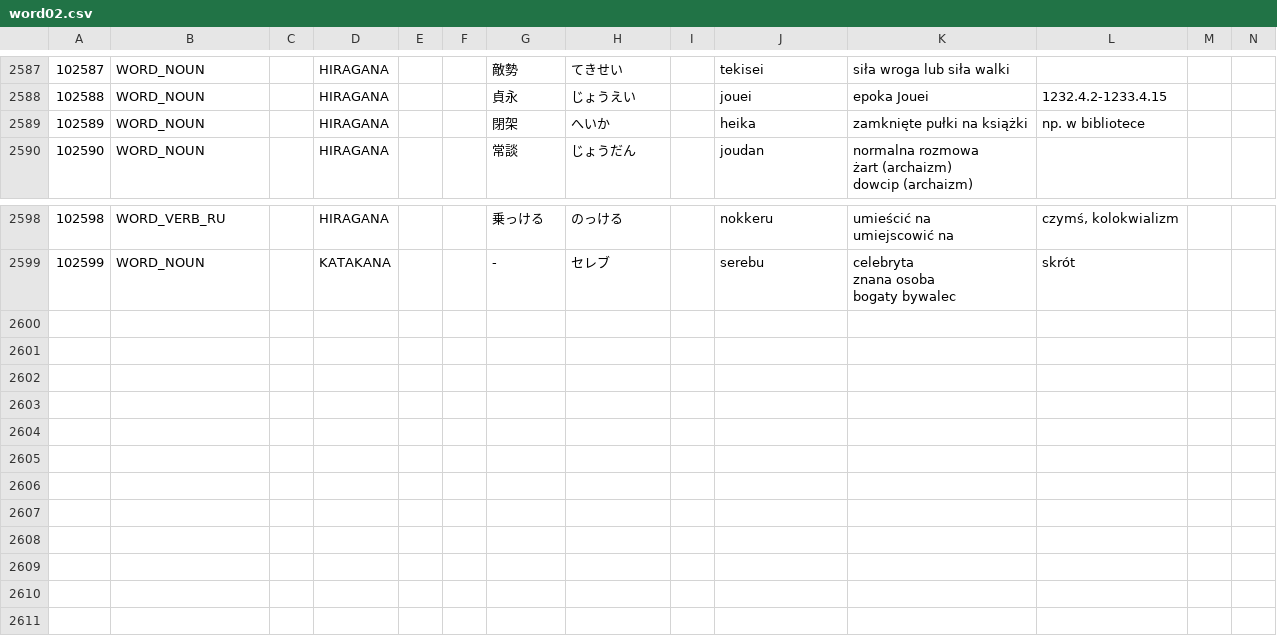
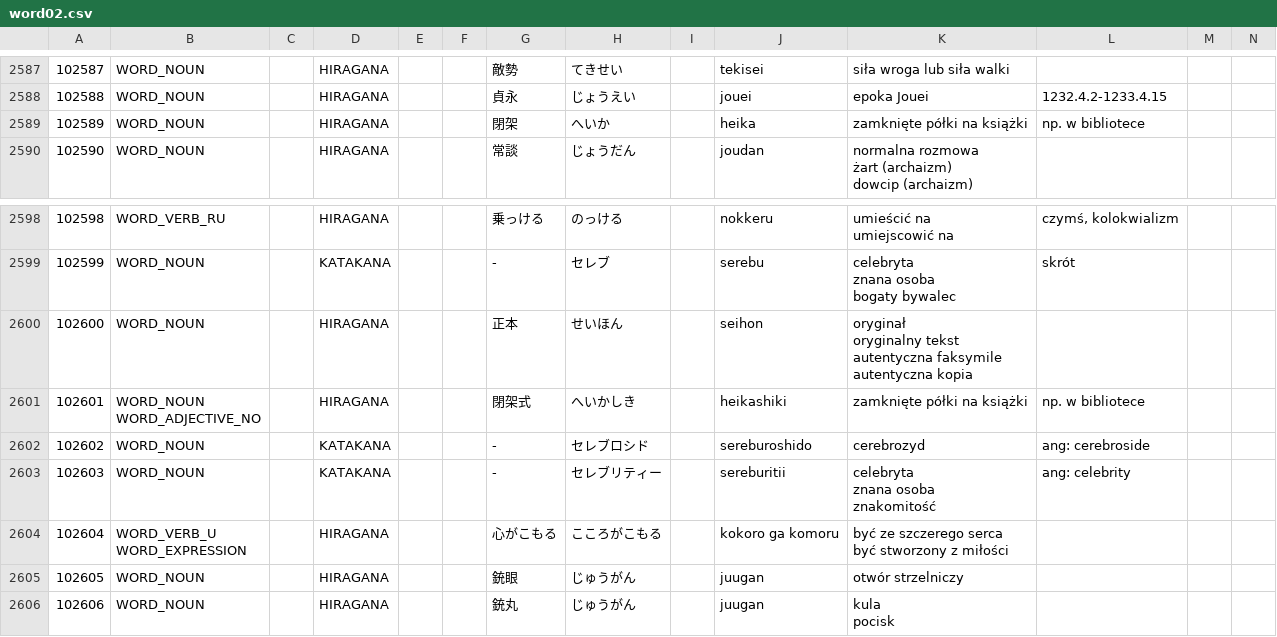
Before and after one commit to dedyk/JaponskiSlownik, a CSV file: input/word02.csv, drawn as a sheet; only a part is shown, gaps mark what is left out; ↵ is a line break in a cell; the diff names each change by its address in the sheet, - before the commit and + after, or states it on an @@ line.

Commit message:
update

```diff
--- a/input/word02.csv
+++ b/input/word02.csv
-K2589: zamknięte pułki na książki
+K2589: zamknięte półki na książki
+row 2600: 102600 | WORD_NOUN |  | HIRAGANA |  |  | 正本 | せいほん |  | seihon | oryginał ↵ oryginalny tekst ↵ autentyczna faksymile ↵ autentyczna kopia
+row 2601: 102601 | WORD_NOUN ↵ WORD_ADJECTIVE_NO |  | HIRAGANA |  |  | 閉架式 | へいかしき |  | heikashiki | zamknięte półki na książki | np. w bibliotece
+row 2602: 102602 | WORD_NOUN |  | KATAKANA |  |  | - | セレブロシド |  | sereburoshido | cerebrozyd | ang: cerebroside
+row 2603: 102603 | WORD_NOUN |  | KATAKANA |  |  | - | セレブリティー |  | sereburitii | celebryta ↵ znana osoba ↵ znakomitość | ang: celebrity
+row 2604: 102604 | WORD_VERB_U ↵ WORD_EXPRESSION |  | HIRAGANA |  |  | 心がこもる | こころがこもる |  | kokoro ga komoru | być ze szczerego serca ↵ być stworzony z miłości
+row 2605: 102605 | WORD_NOUN |  | HIRAGANA |  |  | 銃眼 | じゅうがん |  | juugan | otwór strzelniczy
+row 2606: 102606 | WORD_NOUN |  | HIRAGANA |  |  | 銃丸 | じゅうがん |  | juugan | kula ↵ pocisk
```
